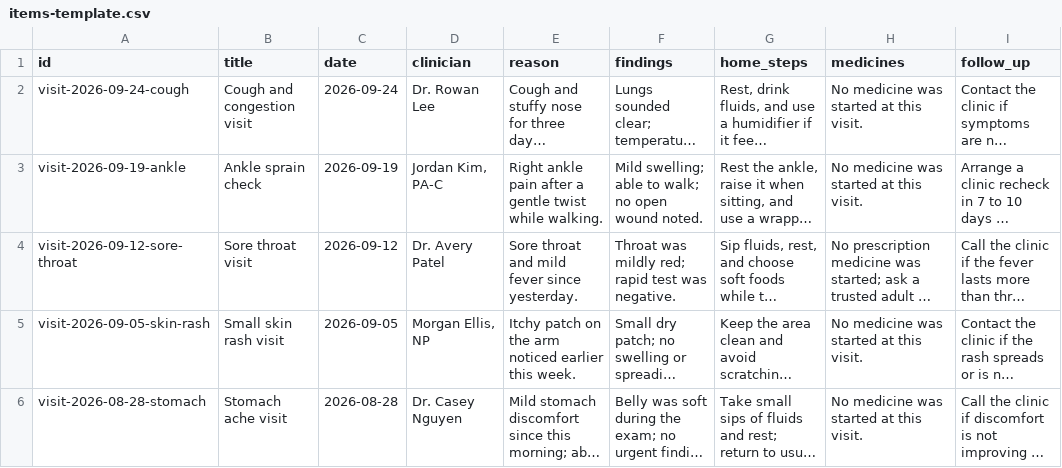
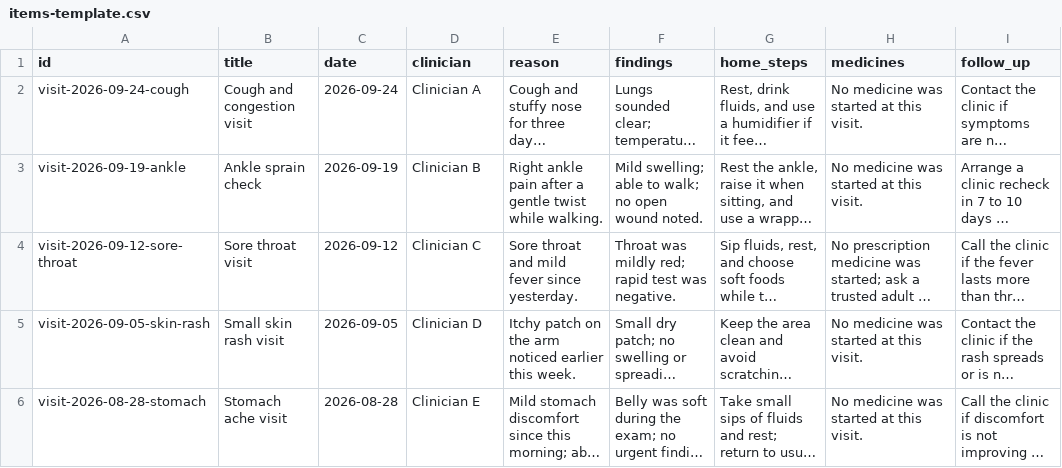
Before and after one commit to lilileal-code/lilah-web-app, a CSV file: items-template.csv, drawn as a sheet; only a part is shown; long unchanged cells end in …; the diff covers the shown part only; the diff names each change by its address in the sheet, - before the commit and + after, or states it on an @@ line.

```diff
--- a/items-template.csv
+++ b/items-template.csv
-D2 (clinician): Dr. Rowan Lee
+D2 (clinician): Clinician A
-D3 (clinician): Jordan Kim, PA-C
+D3 (clinician): Clinician B
-D4 (clinician): Dr. Avery Patel
+D4 (clinician): Clinician C
-D5 (clinician): Morgan Ellis, NP
+D5 (clinician): Clinician D
-D6 (clinician): Dr. Casey Nguyen
+D6 (clinician): Clinician E
```
Also changed, not shown: 12 added rows and 3 edited cells elsewhere in this file, 3 other files.
